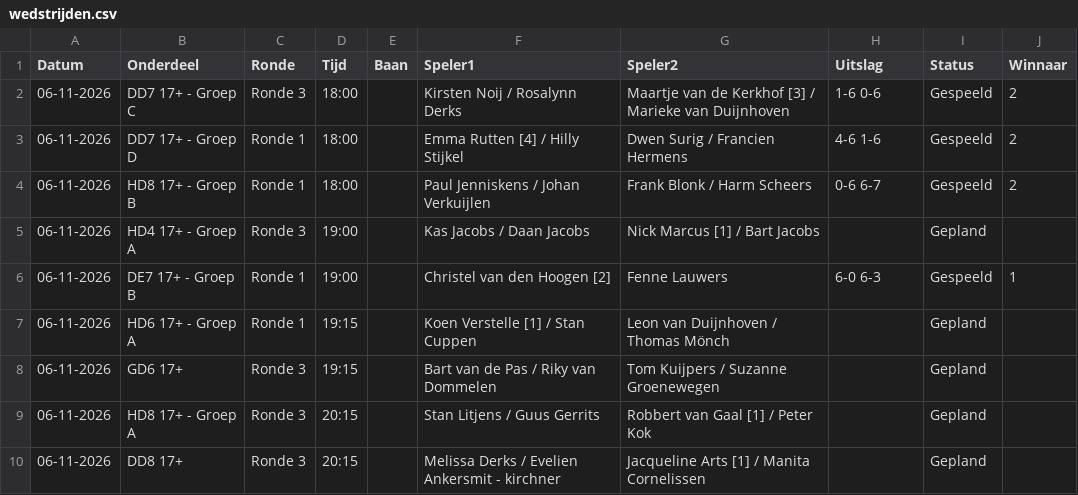
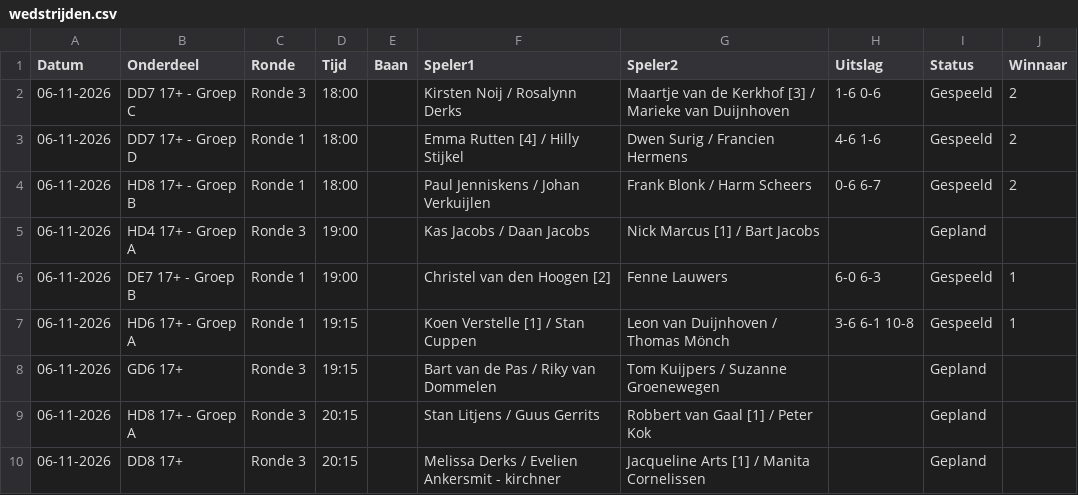
Before and after one commit to Frank2601/nick-fleuren-open, a CSV file: wedstrijden.csv, drawn as a sheet; only a part is shown.

Commit message:
Uitslagen bijgewerkt 20:29

```diff
--- a/wedstrijden.csv
+++ b/wedstrijden.csv
@@ -6,3 +6,3 @@ Datum,Onderdeel,Ronde,Tijd,Baan,Speler1,Speler2,Uitslag,Status,Winnaar
 06-11-2026,DE7 17+ - Groep B,Ronde 1,19:00,,Christel van den Hoogen [2],Fenne Lauwers,6-0 6-3,Gespeeld,1
-06-11-2026,HD6 17+ - Groep A,Ronde 1,19:15,,Koen Verstelle [1] / Stan Cuppen,Leon van Duijnhoven / Thomas Mönch,,Gepland,
+06-11-2026,HD6 17+ - Groep A,Ronde 1,19:15,,Koen Verstelle [1] / Stan Cuppen,Leon van Duijnhoven / Thomas Mönch,3-6 6-1 10-8,Gespeeld,1
 06-11-2026,GD6 17+,Ronde 3,19:15,,Bart van de Pas / Riky van Dommelen,Tom Kuijpers / Suzanne Groenewegen,,Gepland,
```
